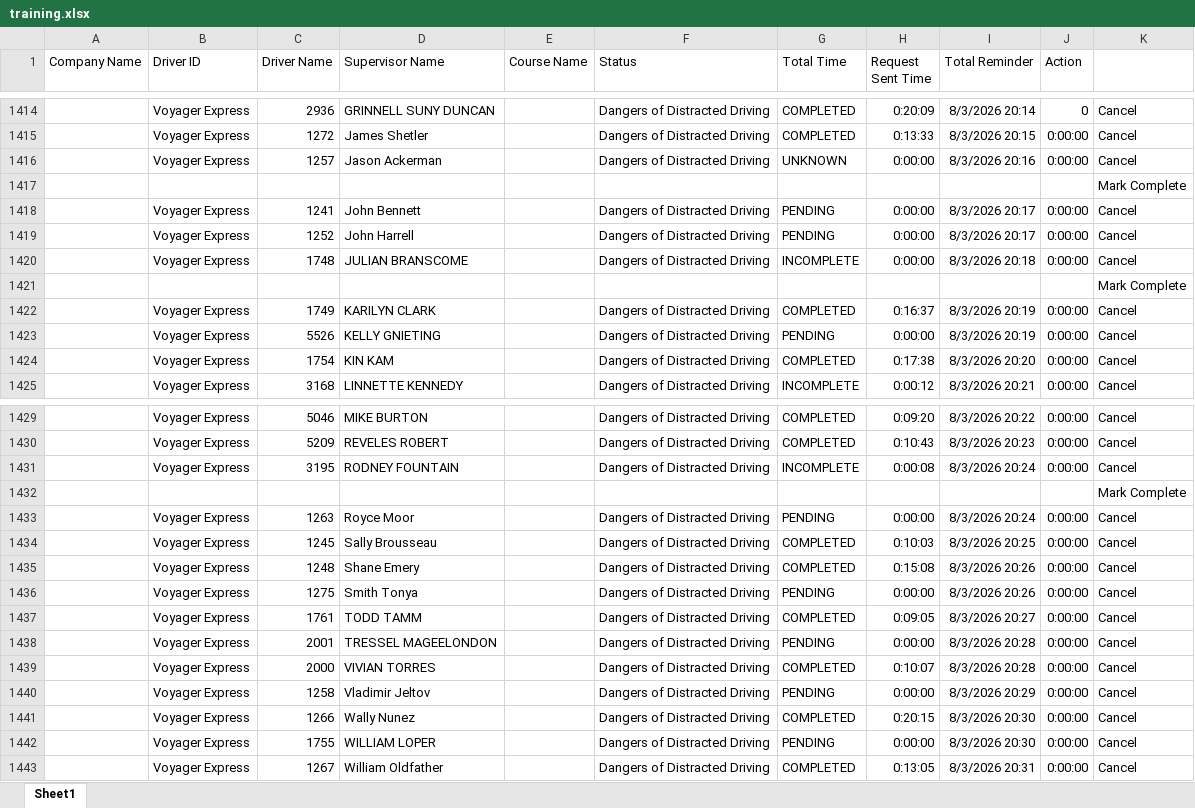
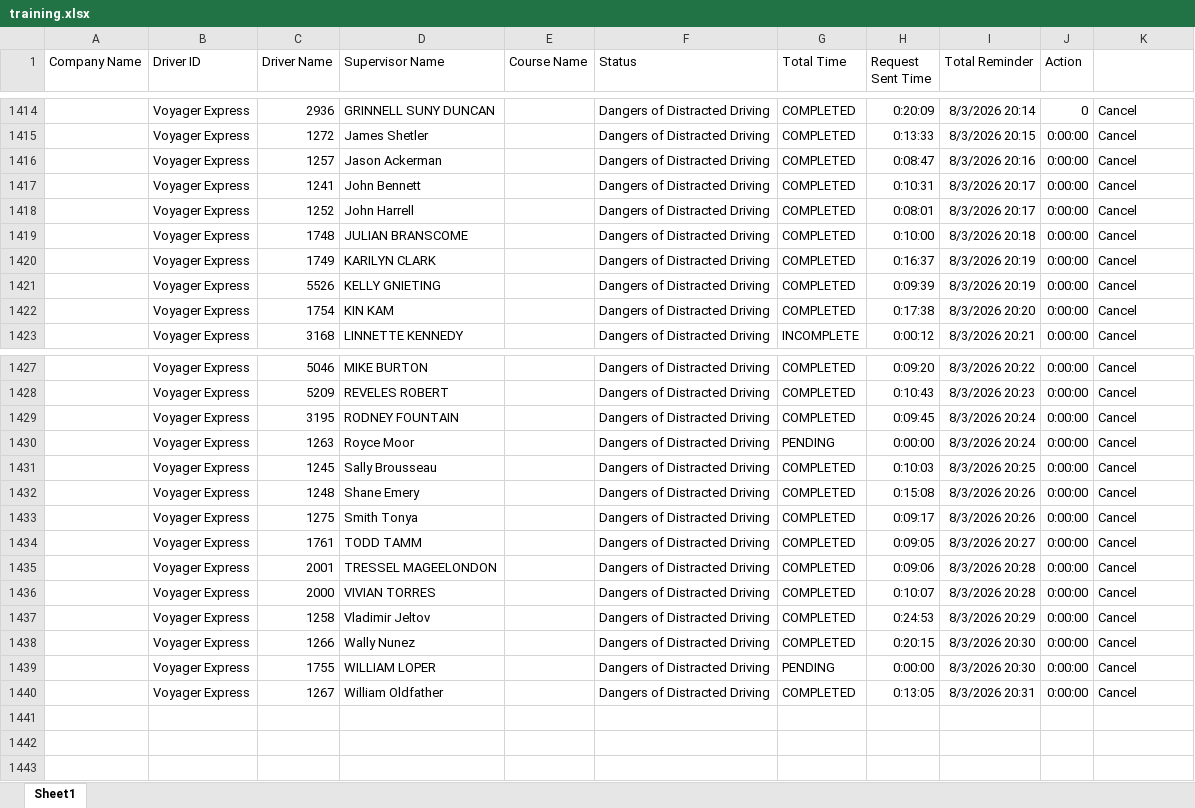
Before and after one commit to jmullins-DEN/voyager, an Excel workbook: training.xlsx, sheet Sheet1, drawn as a sheet; only a part is shown, gaps mark what is left out; values as stored, in another font and other column widths than the file's, no borders; removed rows and columns are numbered as before the commit, all else as after; the diff covers the shown part only; the diff names each change by its address in the sheet, - before the commit and + after, or states it on an @@ line.

Commit message:
Weekly data update: training.xlsx

```diff
--- a/training.xlsx (sheet Sheet1)
+++ b/training.xlsx (sheet Sheet1)
-G1416 (Total Time): UNKNOWN
+G1416 (Total Time): COMPLETED
-H1416 (Request Sent Time): 0:00:00
+H1416 (Request Sent Time): 0:08:47
-row 1417:  |  |  |  |  |  |  |  |  |  | Mark Complete
-G1417:G1418 (Total Time): PENDING
+G1417:G1418 (Total Time): COMPLETED
-H1417 (Request Sent Time): 0:00:00
+H1417 (Request Sent Time): 0:10:31
-H1418 (Request Sent Time): 0:00:00
+H1418 (Request Sent Time): 0:08:01
-G1419 (Total Time): INCOMPLETE
+G1419 (Total Time): COMPLETED
-H1419 (Request Sent Time): 0:00:00
+H1419 (Request Sent Time): 0:10:00
-row 1421:  |  |  |  |  |  |  |  |  |  | Mark Complete
-G1421 (Total Time): PENDING
+G1421 (Total Time): COMPLETED
-H1421 (Request Sent Time): 0:00:00
+H1421 (Request Sent Time): 0:09:39
-G1429 (Total Time): INCOMPLETE
+G1429 (Total Time): COMPLETED
-H1429 (Request Sent Time): 0:00:08
+H1429 (Request Sent Time): 0:09:45
-row 1432:  |  |  |  |  |  |  |  |  |  | Mark Complete
-G1433 (Total Time): PENDING
+G1433 (Total Time): COMPLETED
-H1433 (Request Sent Time): 0:00:00
+H1433 (Request Sent Time): 0:09:17
-G1435 (Total Time): PENDING
+G1435 (Total Time): COMPLETED
-H1435 (Request Sent Time): 0:00:00
+H1435 (Request Sent Time): 0:09:06
-G1437 (Total Time): PENDING
+G1437 (Total Time): COMPLETED
-H1437 (Request Sent Time): 0:00:00
+H1437 (Request Sent Time): 0:24:53
```
Also changed, not shown: 4 edited cells elsewhere in this sheet.
